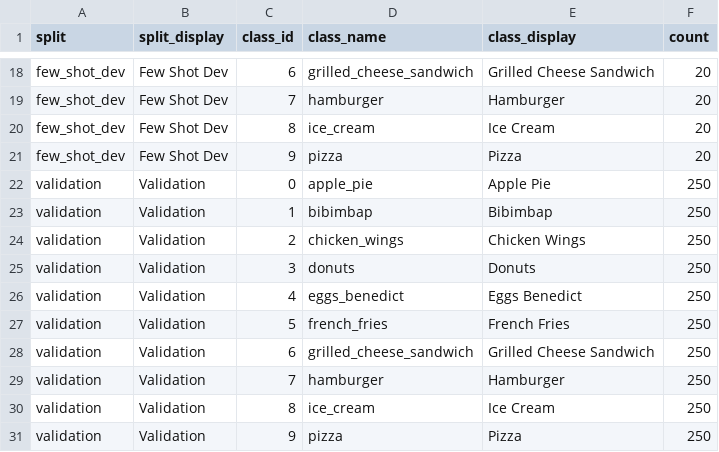
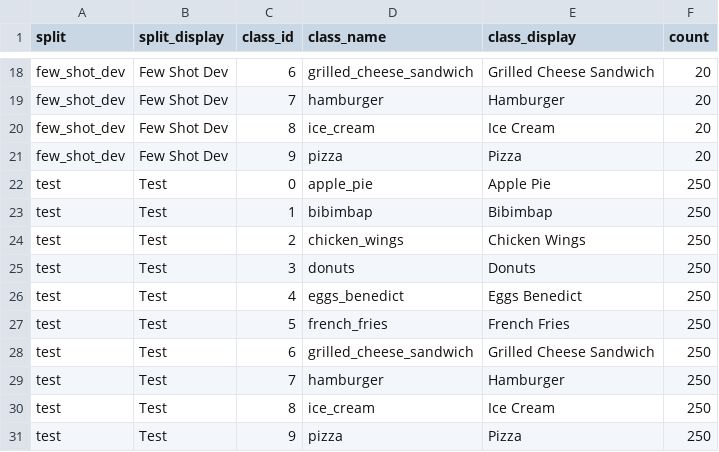
Before and after one commit to KhoaTr35/learning-so-deep, a CSV file: docs/assignment-1/multimodal/assets/dataset-eda/class_distribution.csv, drawn as a sheet; only a part is shown, gaps mark what is left out.

```diff
--- a/docs/assignment-1/multimodal/assets/dataset-eda/class_distribution.csv
+++ b/docs/assignment-1/multimodal/assets/dataset-eda/class_distribution.csv
@@ -21,11 +21,11 @@ few_shot_dev,Few Shot Dev,8,ice_cream,Ice Cream,20
 few_shot_dev,Few Shot Dev,9,pizza,Pizza,20
-validation,Validation,0,apple_pie,Apple Pie,250
-validation,Validation,1,bibimbap,Bibimbap,250
-validation,Validation,2,chicken_wings,Chicken Wings,250
-validation,Validation,3,donuts,Donuts,250
-validation,Validation,4,eggs_benedict,Eggs Benedict,250
-validation,Validation,5,french_fries,French Fries,250
-validation,Validation,6,grilled_cheese_sandwich,Grilled Cheese Sandwich,250
-validation,Validation,7,hamburger,Hamburger,250
-validation,Validation,8,ice_cream,Ice Cream,250
-validation,Validation,9,pizza,Pizza,250
+test,Test,0,apple_pie,Apple Pie,250
+test,Test,1,bibimbap,Bibimbap,250
+test,Test,2,chicken_wings,Chicken Wings,250
+test,Test,3,donuts,Donuts,250
+test,Test,4,eggs_benedict,Eggs Benedict,250
+test,Test,5,french_fries,French Fries,250
+test,Test,6,grilled_cheese_sandwich,Grilled Cheese Sandwich,250
+test,Test,7,hamburger,Hamburger,250
+test,Test,8,ice_cream,Ice Cream,250
+test,Test,9,pizza,Pizza,250
```
Also changed, not shown: 13 other files.
